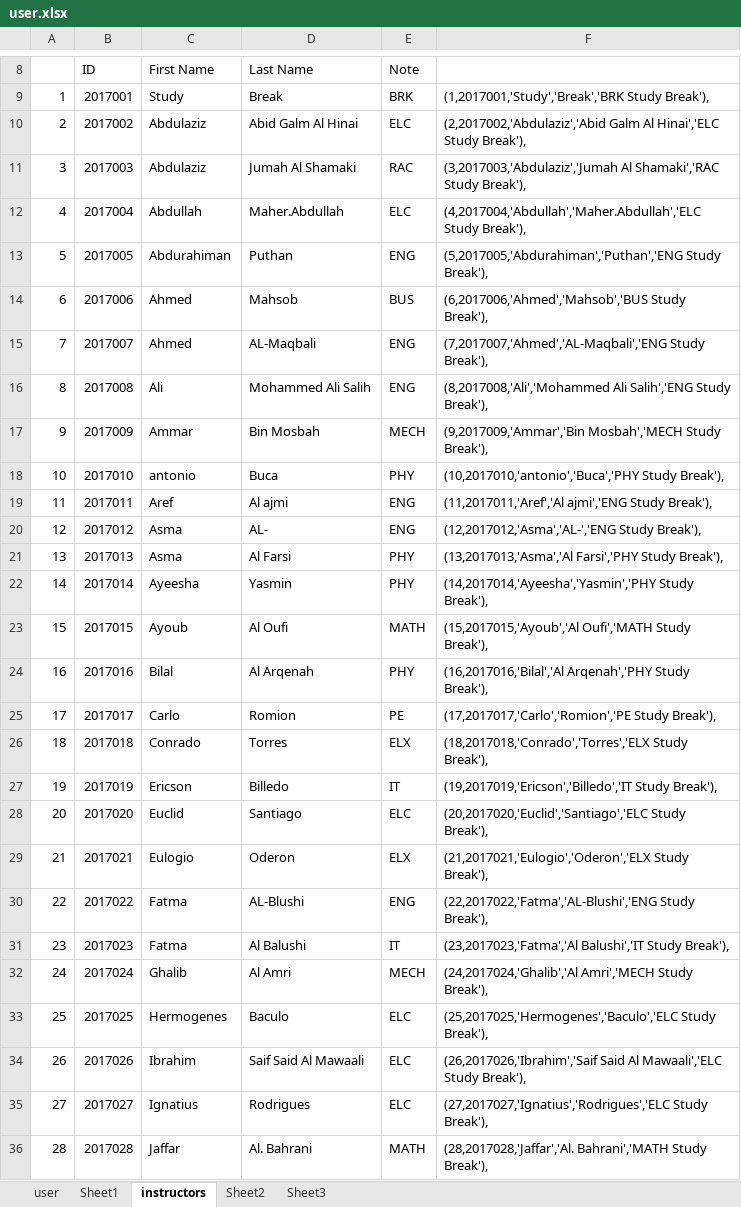
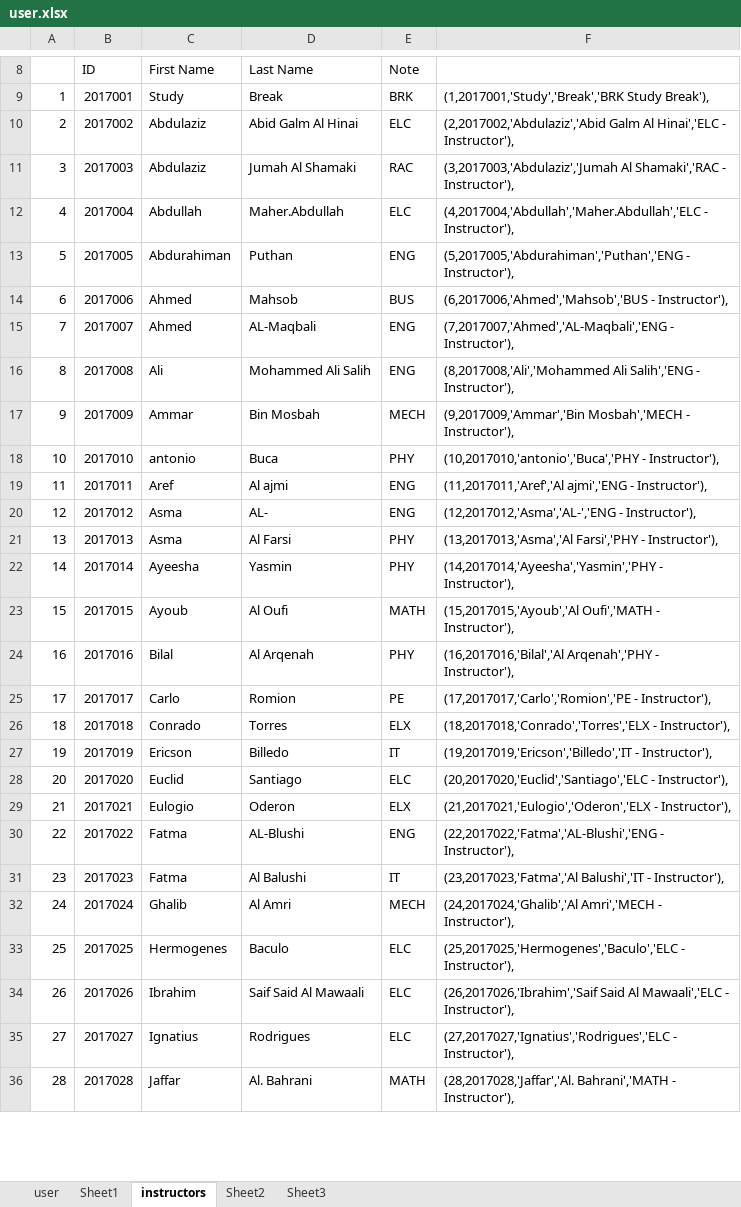
Before and after one commit to ercson-R8/vet-css, an Excel workbook: csv/user.xlsx, sheet instructors, drawn as a sheet; only a part is shown, gaps mark what is left out; values as stored, in another font and other column widths than the file's, no borders; the diff covers the shown part only; the diff names each change by its address in the sheet, - before the commit and + after, or states it on an @@ line.

```diff
--- a/csv/user.xlsx (sheet instructors)
+++ b/csv/user.xlsx (sheet instructors)
-F10: …Al Hinai','ELC Study Break'),
+F10: …Al Hinai','ELC - Instructor'),
-F11: …Al Shamaki','RAC Study Break'),
+F11: …Al Shamaki','RAC - Instructor'),
-F12: (4,2017004,'Abdullah','Maher.Abdullah','ELC Study Break'),
+F12: (4,2017004,'Abdullah','Maher.Abdullah','ELC - Instructor'),
-F13: (5,2017005,'Abdurahiman','Puthan','ENG Study Break'),
+F13: (5,2017005,'Abdurahiman','Puthan','ENG - Instructor'),
-F14: (6,2017006,'Ahmed','Mahsob','BUS Study Break'),
+F14: (6,2017006,'Ahmed','Mahsob','BUS - Instructor'),
-F15: (7,2017007,'Ahmed','AL-Maqbali','ENG Study Break'),
+F15: (7,2017007,'Ahmed','AL-Maqbali','ENG - Instructor'),
-F16: …Ali Salih','ENG Study Break'),
+F16: …Ali Salih','ENG - Instructor'),
-F17: (9,2017009,'Ammar','Bin Mosbah','MECH Study Break'),
+F17: (9,2017009,'Ammar','Bin Mosbah','MECH - Instructor'),
-F18: (10,2017010,'antonio','Buca','PHY Study Break'),
+F18: (10,2017010,'antonio','Buca','PHY - Instructor'),
-F19: (11,2017011,'Aref','Al ajmi','ENG Study Break'),
+F19: (11,2017011,'Aref','Al ajmi','ENG - Instructor'),
-F20: (12,2017012,'Asma','AL-','ENG Study Break'),
+F20: (12,2017012,'Asma','AL-','ENG - Instructor'),
-F21: (13,2017013,'Asma','Al Farsi','PHY Study Break'),
+F21: (13,2017013,'Asma','Al Farsi','PHY - Instructor'),
-F22: (14,2017014,'Ayeesha','Yasmin','PHY Study Break'),
+F22: (14,2017014,'Ayeesha','Yasmin','PHY - Instructor'),
-F23: (15,2017015,'Ayoub','Al Oufi','MATH Study Break'),
+F23: (15,2017015,'Ayoub','Al Oufi','MATH - Instructor'),
-F24: (16,2017016,'Bilal','Al Arqenah','PHY Study Break'),
+F24: (16,2017016,'Bilal','Al Arqenah','PHY - Instructor'),
-F25: (17,2017017,'Carlo','Romion','PE Study Break'),
+F25: (17,2017017,'Carlo','Romion','PE - Instructor'),
-F26: (18,2017018,'Conrado','Torres','ELX Study Break'),
+F26: (18,2017018,'Conrado','Torres','ELX - Instructor'),
-F27: (19,2017019,'Ericson','Billedo','IT Study Break'),
+F27: (19,2017019,'Ericson','Billedo','IT - Instructor'),
-F28: (20,2017020,'Euclid','Santiago','ELC Study Break'),
+F28: (20,2017020,'Euclid','Santiago','ELC - Instructor'),
-F29: (21,2017021,'Eulogio','Oderon','ELX Study Break'),
+F29: (21,2017021,'Eulogio','Oderon','ELX - Instructor'),
-F30: (22,2017022,'Fatma','AL-Blushi','ENG Study Break'),
+F30: (22,2017022,'Fatma','AL-Blushi','ENG - Instructor'),
-F31: (23,2017023,'Fatma','Al Balushi','IT Study Break'),
+F31: (23,2017023,'Fatma','Al Balushi','IT - Instructor'),
-F32: (24,2017024,'Ghalib','Al Amri','MECH Study Break'),
+F32: (24,2017024,'Ghalib','Al Amri','MECH - Instructor'),
-F33: (25,2017025,'Hermogenes','Baculo','ELC Study Break'),
+F33: (25,2017025,'Hermogenes','Baculo','ELC - Instructor'),
-F34: …Al Mawaali','ELC Study Break'),
+F34: …Al Mawaali','ELC - Instructor'),
-F35: (27,2017027,'Ignatius','Rodrigues','ELC Study Break'),
+F35: (27,2017027,'Ignatius','Rodrigues','ELC - Instructor'),
-F36: (28,2017028,'Jaffar','Al. Bahrani','MATH Study Break'),
+F36: (28,2017028,'Jaffar','Al. Bahrani','MATH - Instructor'),
```
Also changed, not shown: 34 edited cells elsewhere in this sheet, 12 other files.
